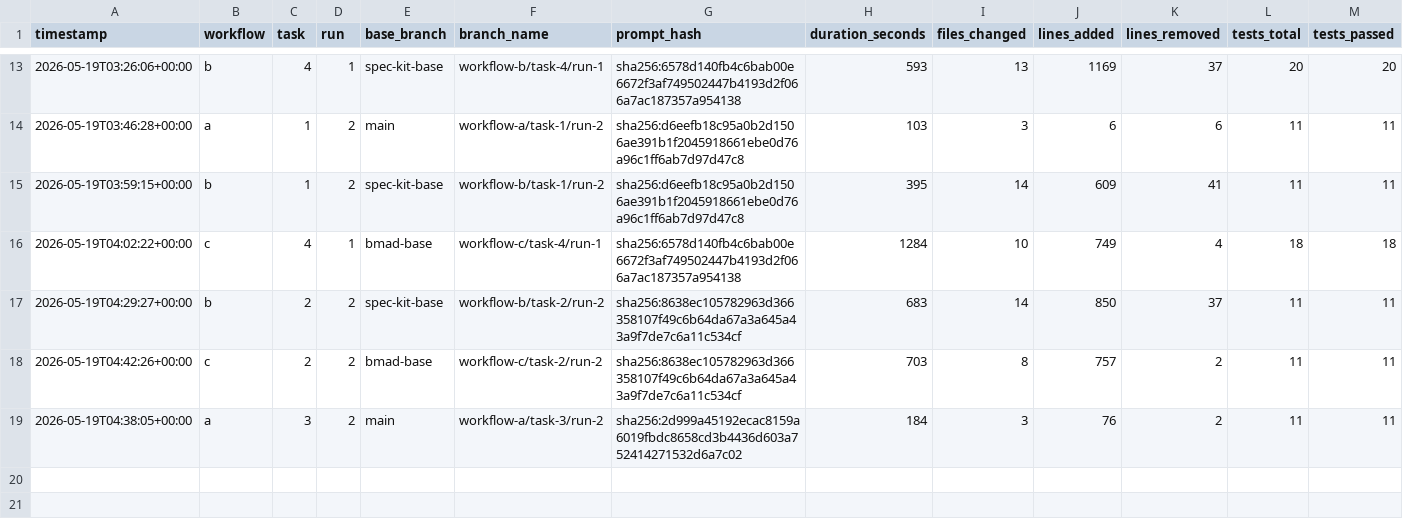
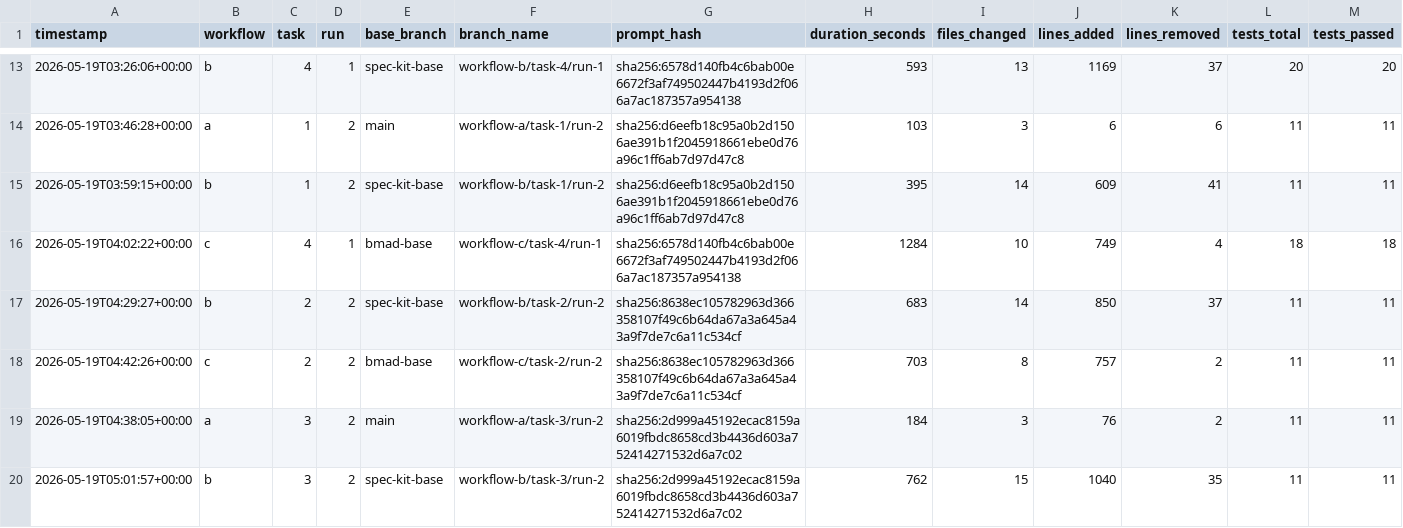
Before and after one commit to lutic1/Bmad-comparison, a CSV file: results/results.csv, drawn as a sheet; only a part is shown, gaps mark what is left out; rows hold the shown columns only; the diff names each change by its address in the sheet, - before the commit and + after, or states it on an @@ line.

Commit message:
B3-r2 captured: 16 files +1093/-37, 19/19, $2.21, 762s, score 5 (7/7 surfaced, /health addressed)

```diff
--- a/results/results.csv
+++ b/results/results.csv
+row 20: 2026-05-19T05:01:57+00:00 | b | 3 | 2 | spec-kit-base | workflow-b/task-3/run-2 | sha256:2d999a45192ecac8159a6019fbdc8658cd3b4436d603a752414271532d6a7c02 | 762 | 15 | 1040 | 35 | 11 | 11
```
Also changed, not shown: 18 other files.
